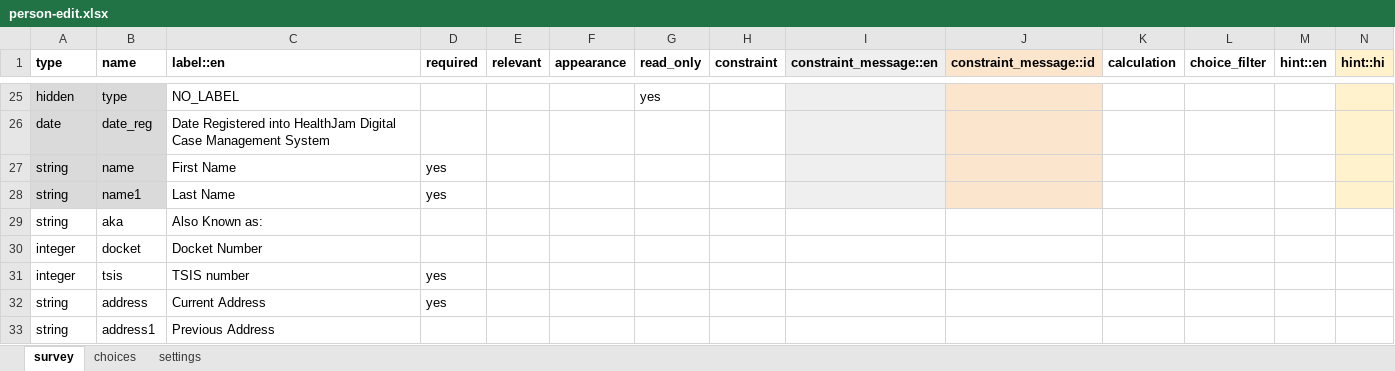
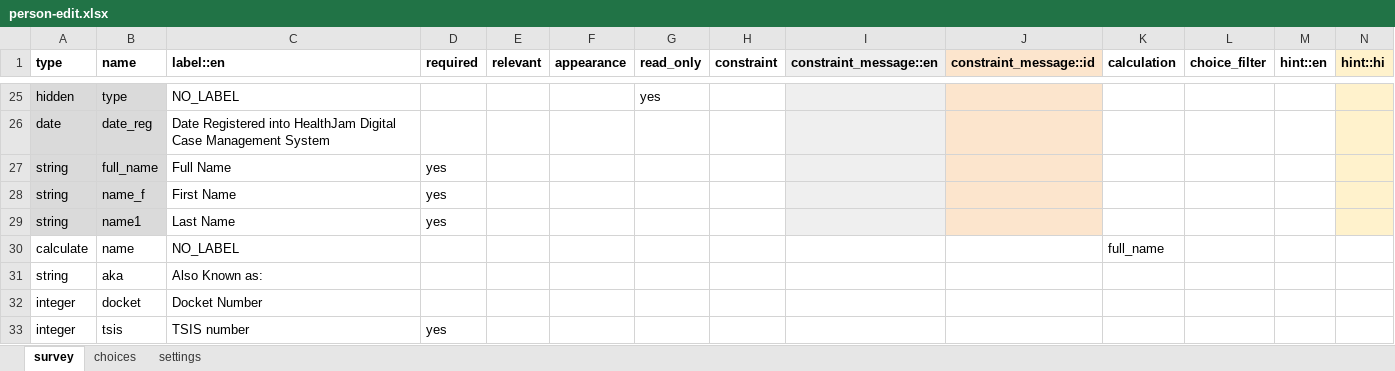
Before and after one commit to gitcliff/mydhi-cht-config, an Excel workbook: config/forms/contact/person-edit.xlsx, sheet survey, drawn as a sheet; only a part is shown, gaps mark what is left out; the shorter side is filled out with more unchanged rows; values as stored, in another font and other column widths than the file's, no borders; charts and pictures and conditional formats not drawn; addresses are those after the commit; rows hold the shown columns only; the diff names each change by its address in the sheet, - before the commit and + after, or states it on an @@ line.

Commit message:
auto:formstting enrollment form

```diff
--- a/config/forms/contact/person-edit.xlsx (sheet survey)
+++ b/config/forms/contact/person-edit.xlsx (sheet survey)
+row 27: string | full_name | Full Name | yes
-B28 (name): name
+B28 (name): name_f
+row 30: calculate | name | NO_LABEL |  |  |  |  |  |  |  | full_name
```
Also changed, not shown: sheet settings, config/forms/contact/person-create.xlsx, 3 other files.
